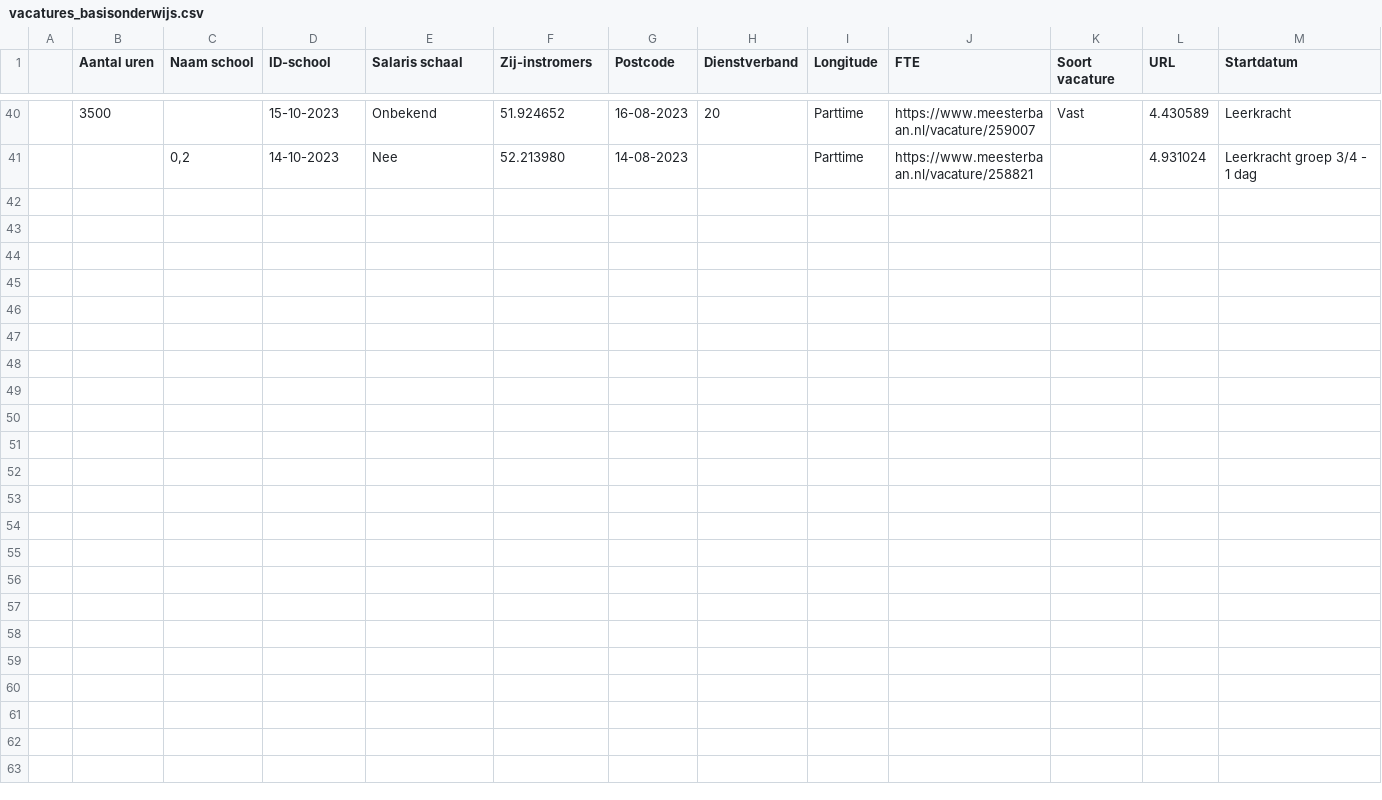
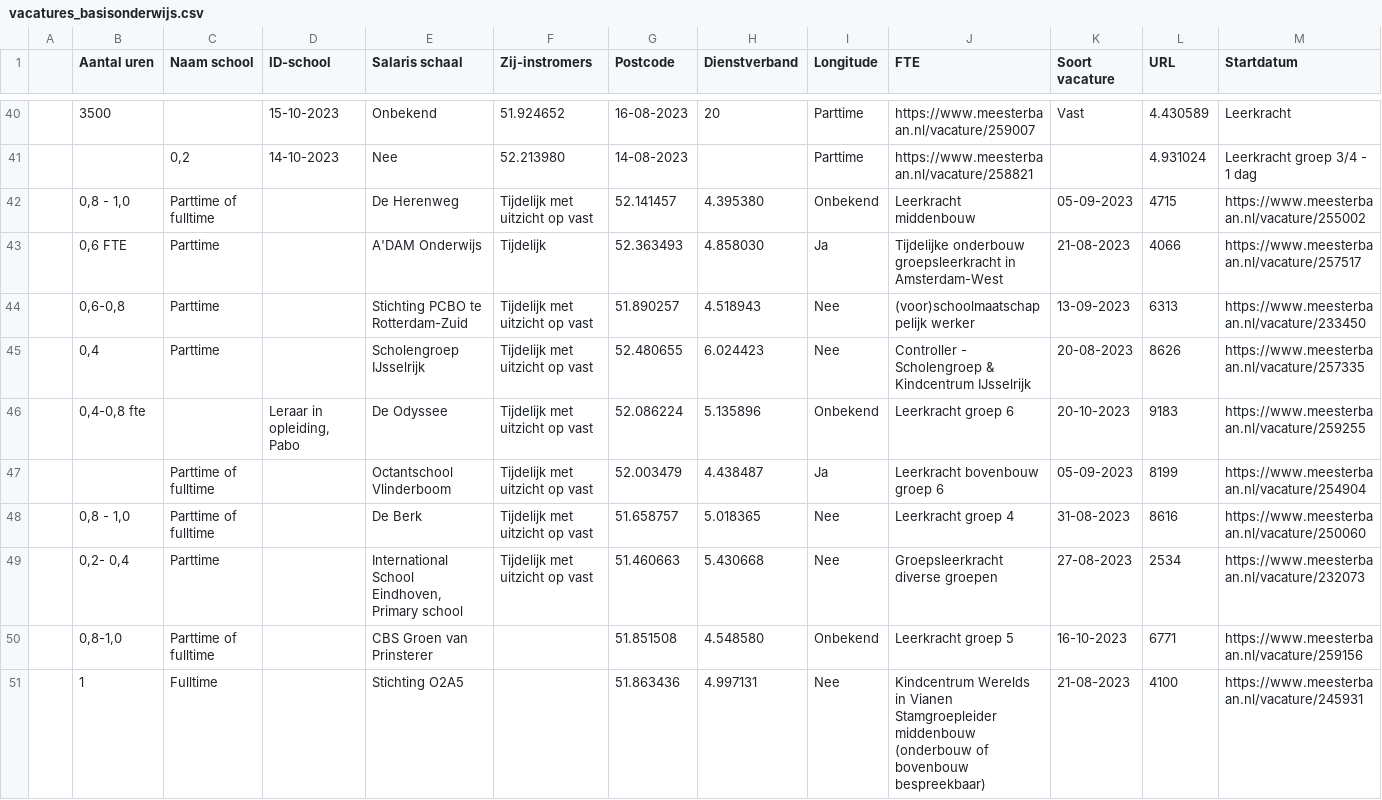
Before and after one commit to justusvervaart/vacatures-leerkrachten, a CSV file: vacatures_basisonderwijs.csv, drawn as a sheet; only a part is shown, gaps mark what is left out; rows hold the shown columns only; the diff names each change by its address in the sheet, - before the commit and + after, or states it on an @@ line.

```diff
--- a/vacatures_basisonderwijs.csv
+++ b/vacatures_basisonderwijs.csv
+row 42:  | 0,8 - 1,0 | Parttime of fulltime |  | De Herenweg | Tijdelijk met uitzicht op vast | 52.141457 | 4.395380 | Onbekend | Leerkracht middenbouw | 05-09-2023 | 4715 | https://www.meesterbaan.nl/vacature/255002
+row 43:  | 0,6 FTE | Parttime |  | A'DAM Onderwijs | Tijdelijk | 52.363493 | 4.858030 | Ja | Tijdelijke onderbouw groepsleerkracht in Amsterdam-West | 21-08-2023 | 4066 | https://www.meesterbaan.nl/vacature/257517
+row 44:  | 0,6-0,8 | Parttime |  | Stichting PCBO te Rotterdam-Zuid | Tijdelijk met uitzicht op vast | 51.890257 | 4.518943 | Nee | (voor)schoolmaatschappelijk werker | 13-09-2023 | 6313 | https://www.meesterbaan.nl/vacature/233450
+row 45:  | 0,4 | Parttime |  | Scholengroep IJsselrijk | Tijdelijk met uitzicht op vast | 52.480655 | 6.024423 | Nee | Controller - Scholengroep & Kindcentrum IJsselrijk | 20-08-2023 | 8626 | https://www.meesterbaan.nl/vacature/257335
+row 46:  | 0,4-0,8 fte |  | Leraar in opleiding, Pabo | De Odyssee | Tijdelijk met uitzicht op vast | 52.086224 | 5.135896 | Onbekend | Leerkracht groep 6 | 20-10-2023 | 9183 | https://www.meesterbaan.nl/vacature/259255
+row 47:  |  | Parttime of fulltime |  | Octantschool Vlinderboom | Tijdelijk met uitzicht op vast | 52.003479 | 4.438487 | Ja | Leerkracht bovenbouw groep 6 | 05-09-2023 | 8199 | https://www.meesterbaan.nl/vacature/254904
+row 48:  | 0,8 - 1,0 | Parttime of fulltime |  | De Berk | Tijdelijk met uitzicht op vast | 51.658757 | 5.018365 | Nee | Leerkracht groep 4 | 31-08-2023 | 8616 | https://www.meesterbaan.nl/vacature/250060
+row 49:  | 0,2- 0,4 | Parttime |  | International School Eindhoven, Primary school | Tijdelijk met uitzicht op vast | 51.460663 | 5.430668 | Nee | Groepsleerkracht diverse groepen | 27-08-2023 | 2534 | https://www.meesterbaan.nl/vacature/232073
+row 50:  | 0,8-1,0 | Parttime of fulltime |  | CBS Groen van Prinsterer |  | 51.851508 | 4.548580 | Onbekend | Leerkracht groep 5 | 16-10-2023 | 6771 | https://www.meesterbaan.nl/vacature/259156
+row 51:  | 1 | Fulltime |  | Stichting O2A5 |  | 51.863436 | 4.997131 | Nee | Kindcentrum Werelds in Vianen Stamgroepleider middenbouw (onderbouw of bovenbouw bespreekbaar) | 21-08-2023 | 4100 | https://www.meesterbaan.nl/vacature/245931
```
